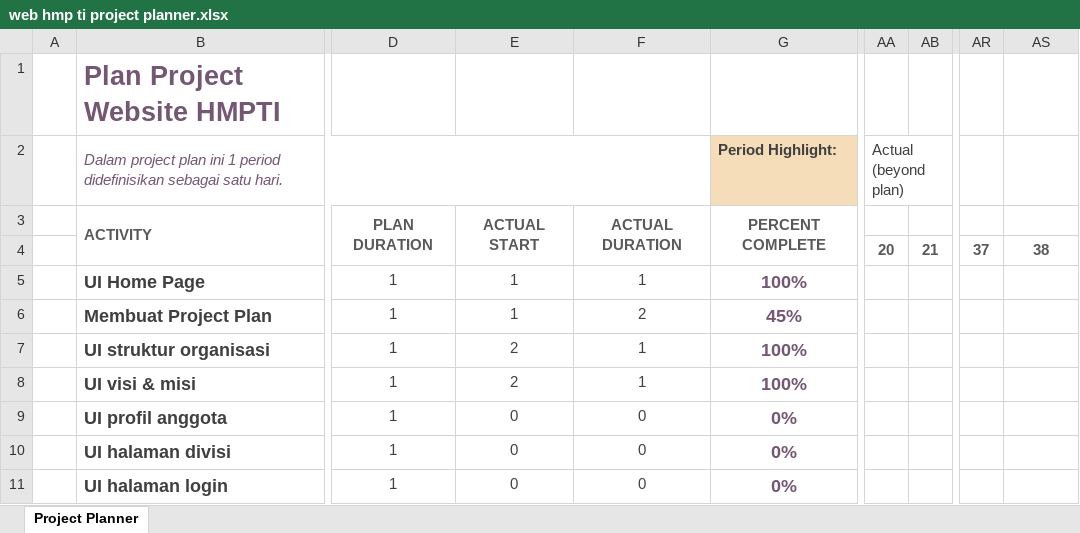
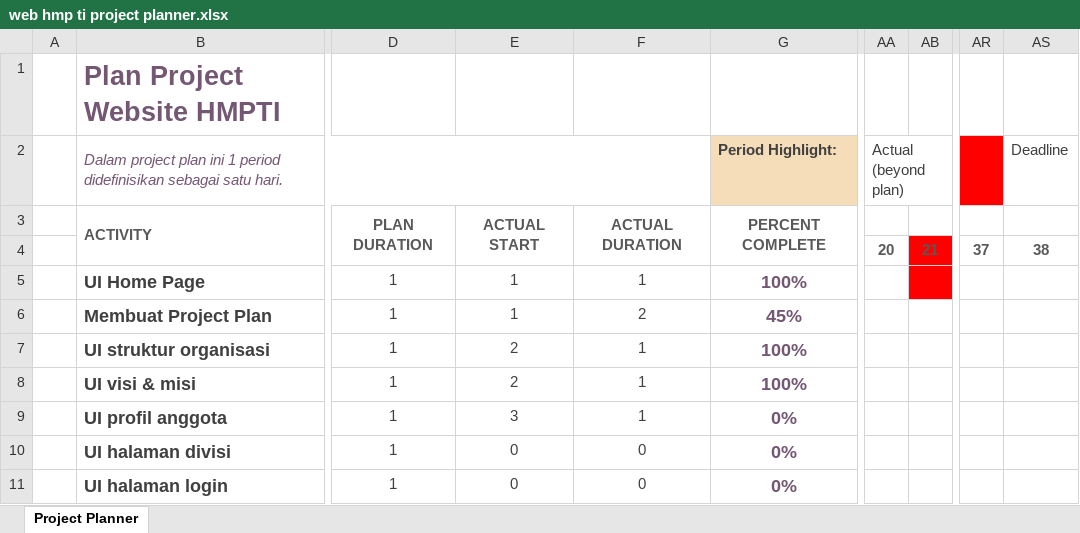
Before and after one commit to widibaka/hmpti, an Excel workbook: web hmp ti project planner.xlsx, sheet Project Planner, drawn as a sheet; only a part is shown, gaps mark what is left out; values as stored, in another font and other column widths than the file's, no borders; conditional formats not drawn; the diff names each change by its address in the sheet, - before the commit and + after, or states it on an @@ line.

```diff
--- a/web hmp ti project planner.xlsx (sheet Project Planner)
+++ b/web hmp ti project planner.xlsx (sheet Project Planner)
-AR2 fill: none
+AR2 fill: #FF0000
-AS2: (empty)
+AS2: Deadline
-AB4:AB5 fill: none
+AB4:AB5 fill: #FF0000
-E9: 0
+E9: 3
-F9: 0
+F9: 1
```
Also changed, not shown: 4 other files.
